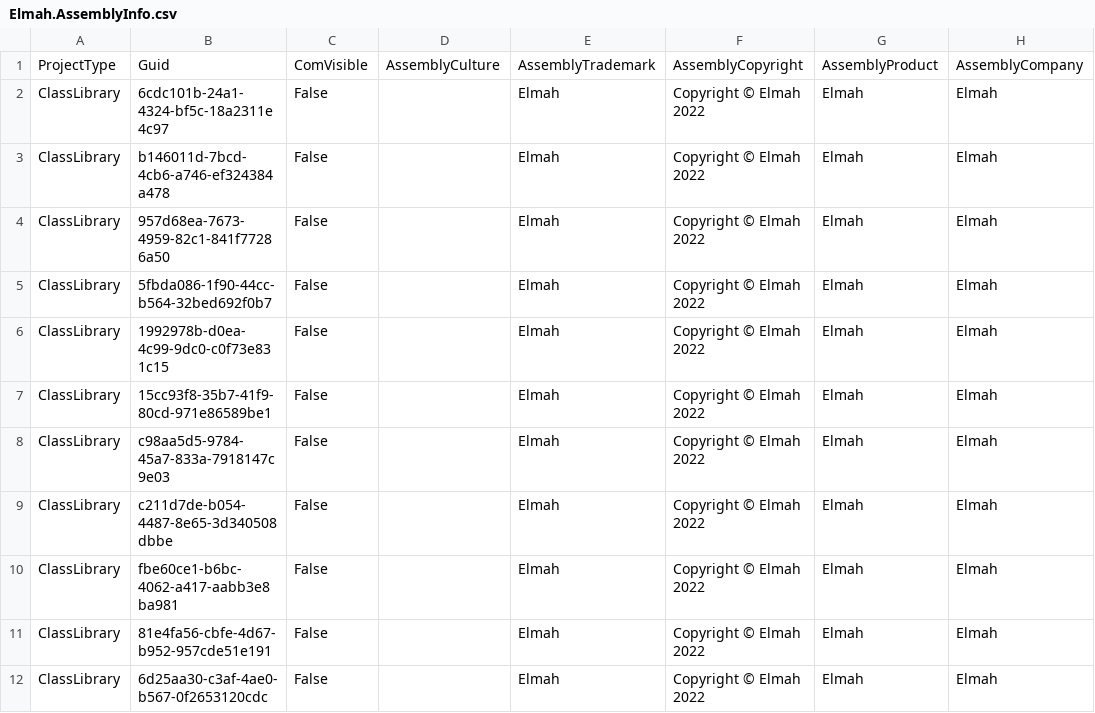
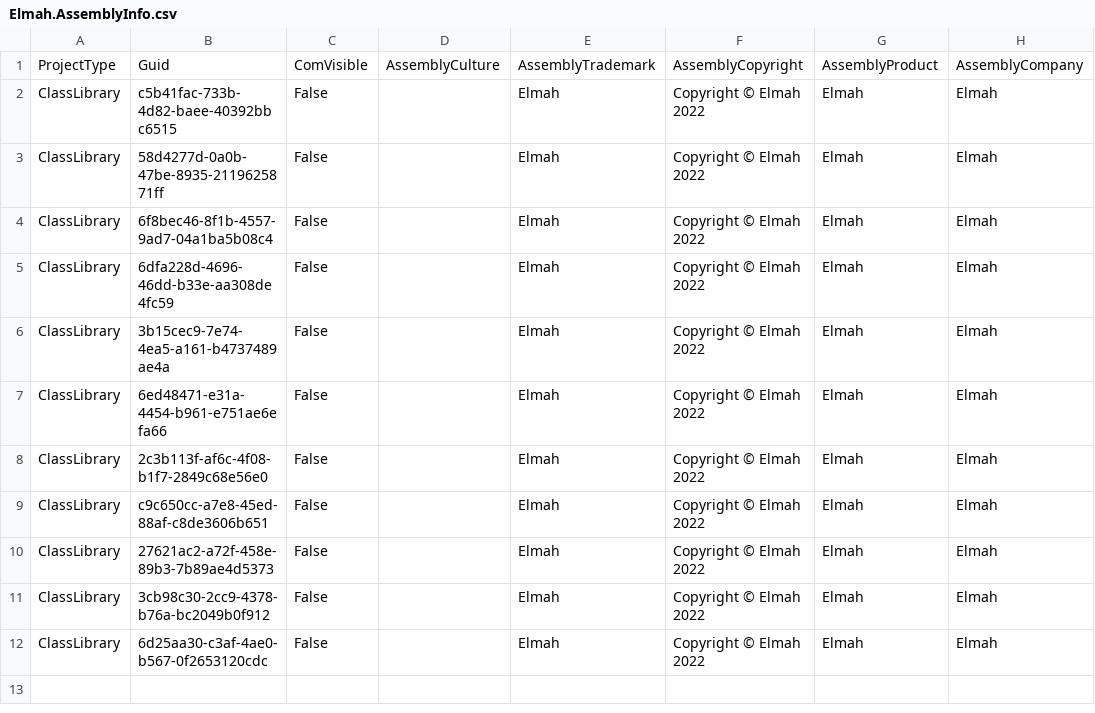
Before and after one commit to davidzhaoblog/Elmah, a CSV file: .cg/.persist/Elmah.AssemblyInfo.csv, drawn as a sheet; only a part is shown; the diff names each change by its address in the sheet, - before the commit and + after, or states it on an @@ line.

```diff
--- a/.cg/.persist/Elmah.AssemblyInfo.csv
+++ b/.cg/.persist/Elmah.AssemblyInfo.csv
-B2: 6cdc101b-24a1-4324-bf5c-18a2311e4c97
+B2: c5b41fac-733b-4d82-baee-40392bbc6515
-B3: b146011d-7bcd-4cb6-a746-ef324384a478
+B3: 58d4277d-0a0b-47be-8935-2119625871ff
-B4: 957d68ea-7673-4959-82c1-841f77286a50
+B4: 6f8bec46-8f1b-4557-9ad7-04a1ba5b08c4
-B5: 5fbda086-1f90-44cc-b564-32bed692f0b7
+B5: 6dfa228d-4696-46dd-b33e-aa308de4fc59
-B6: 1992978b-d0ea-4c99-9dc0-c0f73e831c15
+B6: 3b15cec9-7e74-4ea5-a161-b4737489ae4a
-B7: 15cc93f8-35b7-41f9-80cd-971e86589be1
+B7: 6ed48471-e31a-4454-b961-e751ae6efa66
-B8: c98aa5d5-9784-45a7-833a-7918147c9e03
+B8: 2c3b113f-af6c-4f08-b1f7-2849c68e56e0
-B9: c211d7de-b054-4487-8e65-3d340508dbbe
+B9: c9c650cc-a7e8-45ed-88af-c8de3606b651
-B10: fbe60ce1-b6bc-4062-a417-aabb3e8ba981
+B10: 27621ac2-a72f-458e-89b3-7b89ae4d5373
-B11: 81e4fa56-cbfe-4d67-b952-957cde51e191
+B11: 3cb98c30-2cc9-4378-b76a-bc2049b0f912
```
Also changed, not shown: .cg/.persist/Elmah.EntityDefinition.csv, .cg/.persist/ElmahApplication.QueryUnits.csv, 56 other files.
